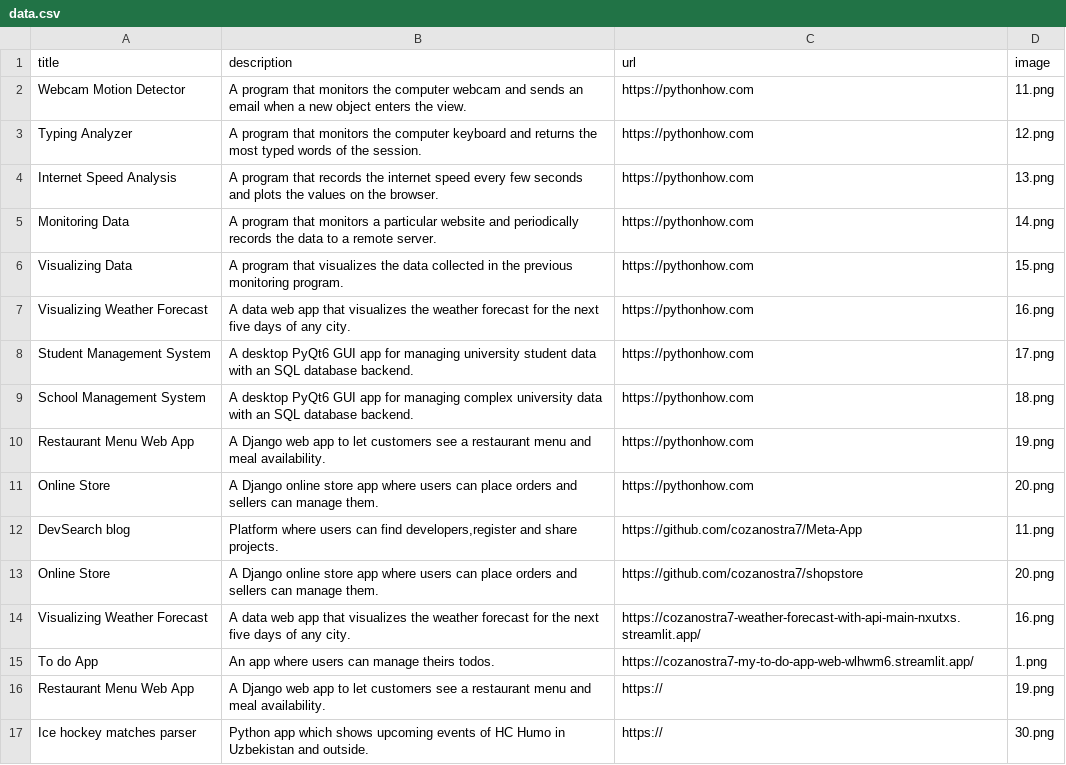
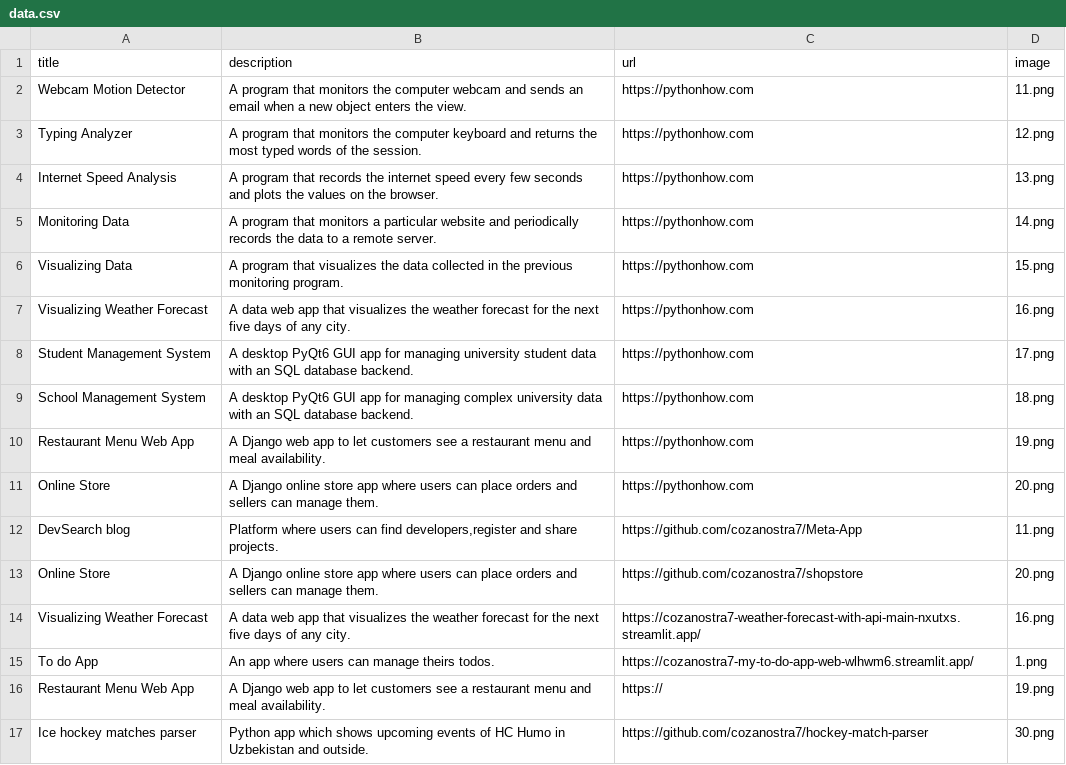
Before and after one commit to cozanostra7/portfolio, a CSV file: data.csv, drawn as a sheet.

Commit message:
change

```diff
--- a/data.csv
+++ b/data.csv
@@ -16,2 +16,2 @@ To do App;An app where users can manage theirs todos.;https://cozanostra7-my-to-
 Restaurant Menu Web App;A Django web app to let customers see a restaurant menu and meal availability.;https://;19.png
-Ice hockey matches parser;Python app which shows upcoming events of HC Humo in Uzbekistan and outside.;https://;30.png
+Ice hockey matches parser;Python app which shows upcoming events of HC Humo in Uzbekistan and outside.;https://github.com/cozanostra7/hockey-match-parser;30.png
```
